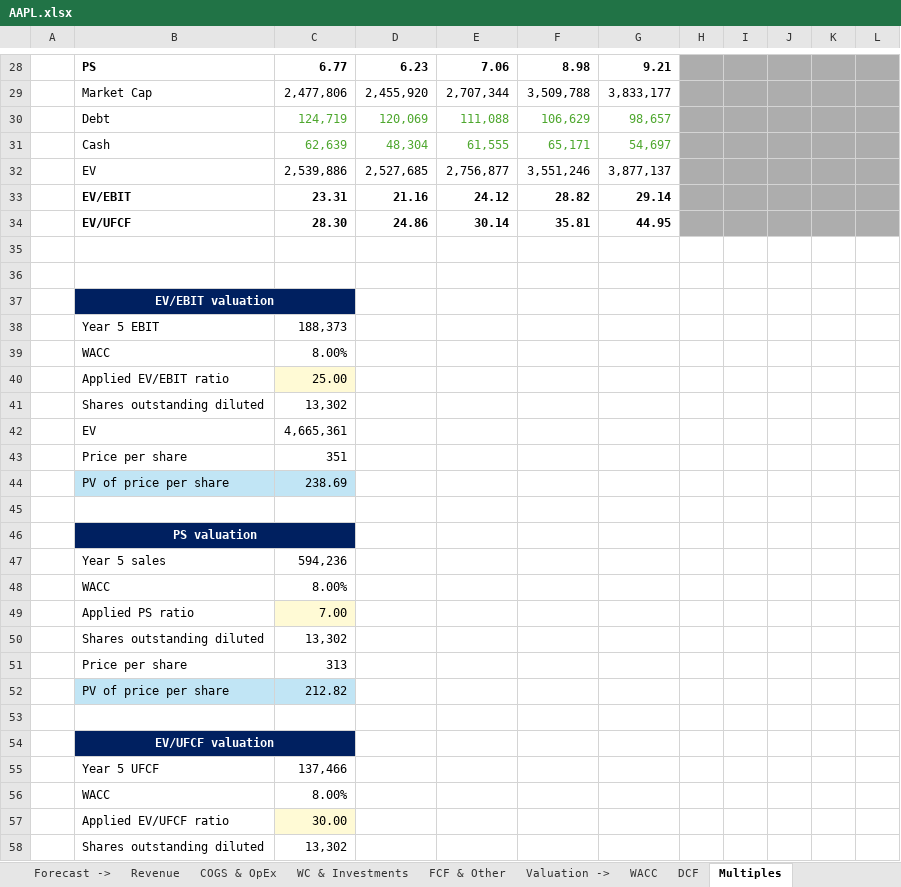
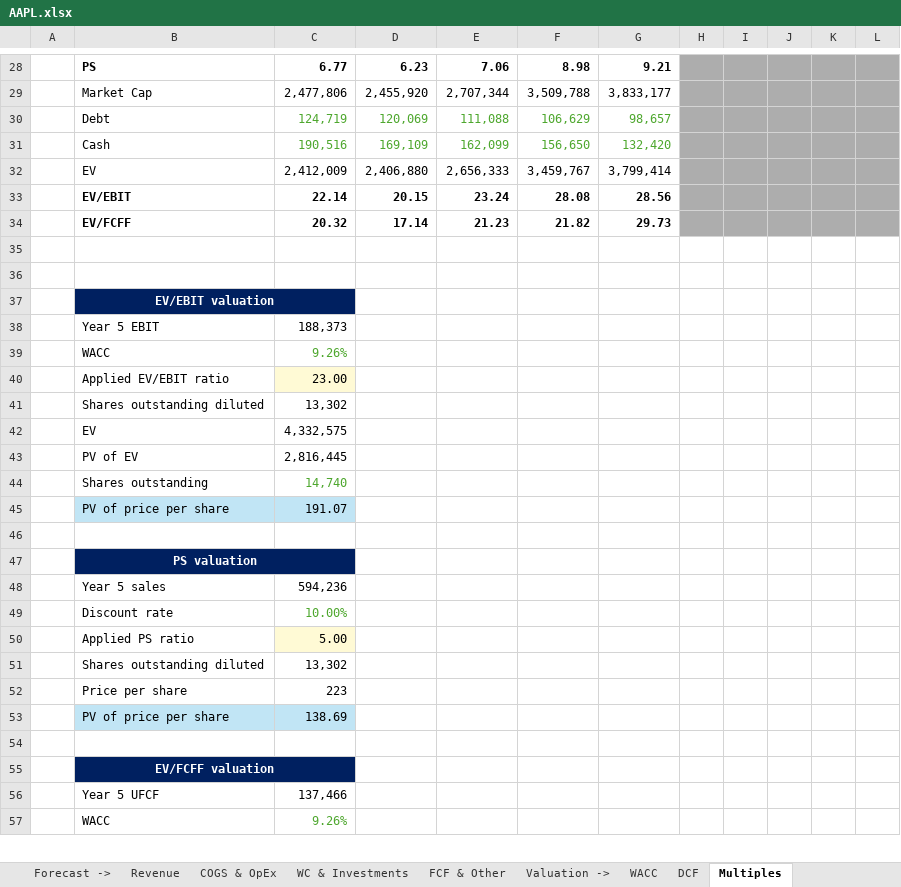
Before and after one commit to ady28/Finance-StockLists, an Excel workbook: AAPL.xlsx, sheet Multiples, drawn as a sheet; only a part is shown, gaps mark what is left out; values as stored, in another font and other column widths than the file's, no borders; removed rows and columns are numbered as before the commit, all else as after; the diff covers the shown part only; the diff names each change by its address in the sheet, - before the commit and + after, or states it on an @@ line.

```diff
--- a/AAPL.xlsx (sheet Multiples)
+++ b/AAPL.xlsx (sheet Multiples)
-row 31:  | Cash | 62,639 | 48,304 | 61,555 | 65,171 | 54,697
-row 32:  | EV | 2,539,886 | 2,527,685 | 2,756,877 | 3,551,246 | 3,877,137
-row 33:  | EV/EBIT | 23.31 | 21.16 | 24.12 | 28.82 | 29.14
-row 34:  | EV/UFCF | 28.30 | 24.86 | 30.14 | 35.81 | 44.95
+row 31:  | Cash | 190,516 | 169,109 | 162,099 | 156,650 | 132,420
+row 32:  | EV | 2,412,009 | 2,406,880 | 2,656,333 | 3,459,767 | 3,799,414
+row 33:  | EV/EBIT | 22.14 | 20.15 | 23.24 | 28.08 | 28.56
+row 34:  | EV/FCFF | 20.32 | 17.14 | 21.23 | 21.82 | 29.73
-C39: 8.00%
+C39: 9.26%
-C39 text colour: black
+C39 text colour: #4EA72E
-C40: 25.00
+C40: 23.00
-C42: 4,665,361
+C42: 4,332,575
-row 43:  | Price per share | 351
-row 44:  | PV of price per share | 238.69
+row 43:  | PV of EV | 2,816,445
+row 44:  | Shares outstanding | 14,740
+row 45:  | PV of price per share | 191.07
-row 48:  | WACC | 8.00%
-row 49:  | Applied PS ratio | 7.00
+row 49:  | Discount rate | 10.00%
+row 50:  | Applied PS ratio | 5.00
-C52: 313
+C52: 223
-C53: 212.82
+C53: 138.69
-B55: EV/UFCF valuation
+B55: EV/FCFF valuation
-C57: 8.00%
+C57: 9.26%
-C57 text colour: black
+C57 text colour: #4EA72E
-row 57:  | Applied EV/UFCF ratio | 30.00
-row 58:  | Shares outstanding diluted | 13,302
```
Also changed, not shown: 7 added rows, 5 removed rows and 5 edited cells elsewhere in this sheet, sheet Statement, sheet Revenue, sheet Reverse DCF, sheet COGS & OpEx, sheet Overview, sheet FCF & Other, 3 more sheets, other sheet tabs, formulas that keep their value, hidden cells, charts or pictures, ADBE.xlsx, DUOL.xlsx, 1 other file.
